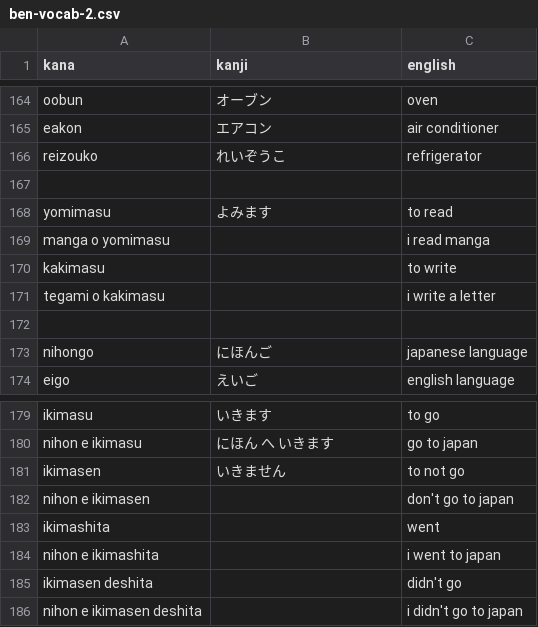
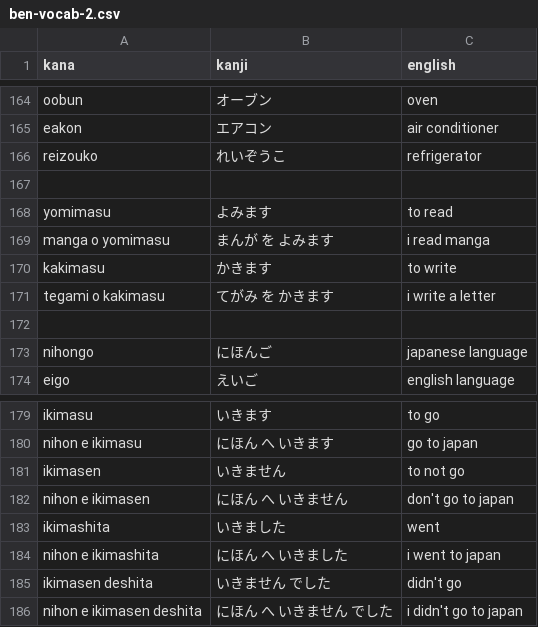
Before and after one commit to Mevious/japanese-quiz, a CSV file: vocab/ben-vocab-2.csv, drawn as a sheet; only a part is shown, gaps mark what is left out.

Commit message:
fill in hirigana phrases

```diff
--- a/vocab/ben-vocab-2.csv
+++ b/vocab/ben-vocab-2.csv
@@ -168,5 +168,5 @@ reizouko,れいぞうこ,refrigerator
 yomimasu,よみます,to read
-manga o yomimasu,,i read manga
-kakimasu,,to write
-tegami o kakimasu,,i write a letter
+manga o yomimasu,まんが　を　よみます,i read manga
+kakimasu,かきます,to write
+tegami o kakimasu,てがみ　を　かきます,i write a letter
 
@@ -181,6 +181,6 @@ nihon e ikimasu,にほん　へ　いきます,go to japan
 ikimasen,いきません,to not go
-nihon e ikimasen,,don't go to japan
-ikimashita,,went
-nihon e ikimashita,,i went to japan
-ikimasen deshita,,didn't go
-nihon e ikimasen deshita,,i didn't go to japan
+nihon e ikimasen,にほん　へ　いきません,don't go to japan
+ikimashita,いきました,went
+nihon e ikimashita,にほん　へ　いきました,i went to japan
+ikimasen deshita,いきません　でした,didn't go
+nihon e ikimasen deshita,にほん　へ　いきません　でした,i didn't go to japan
```
